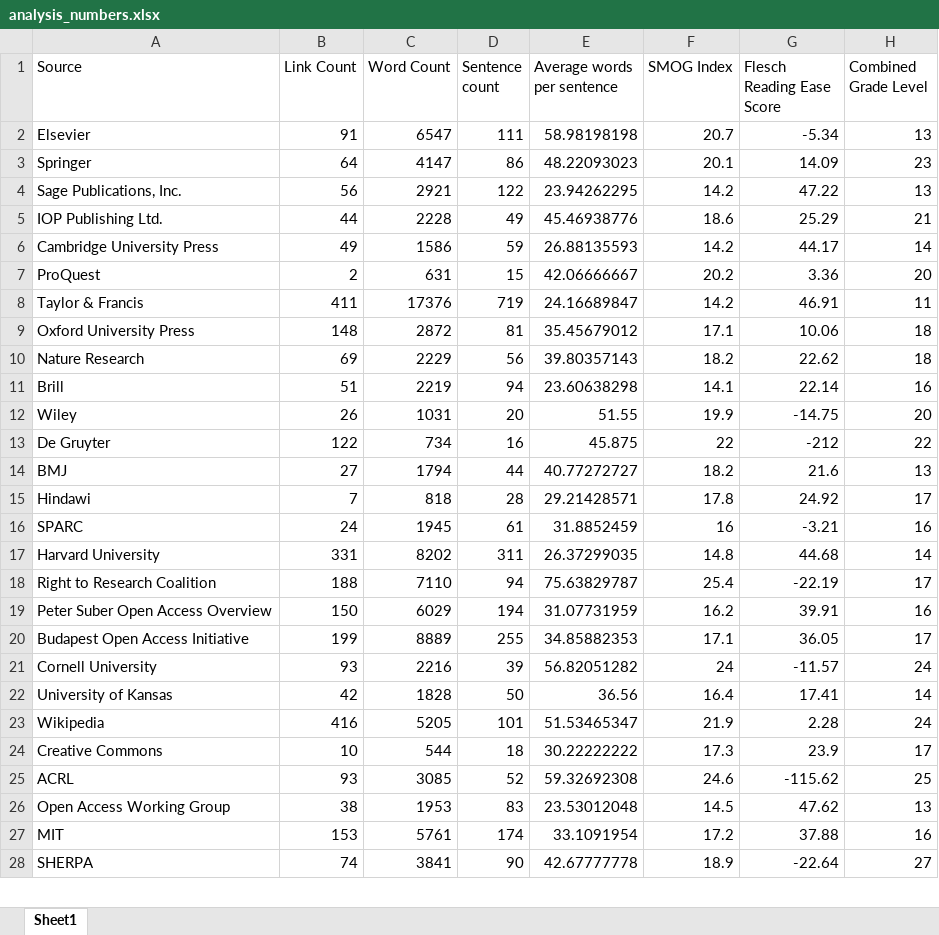
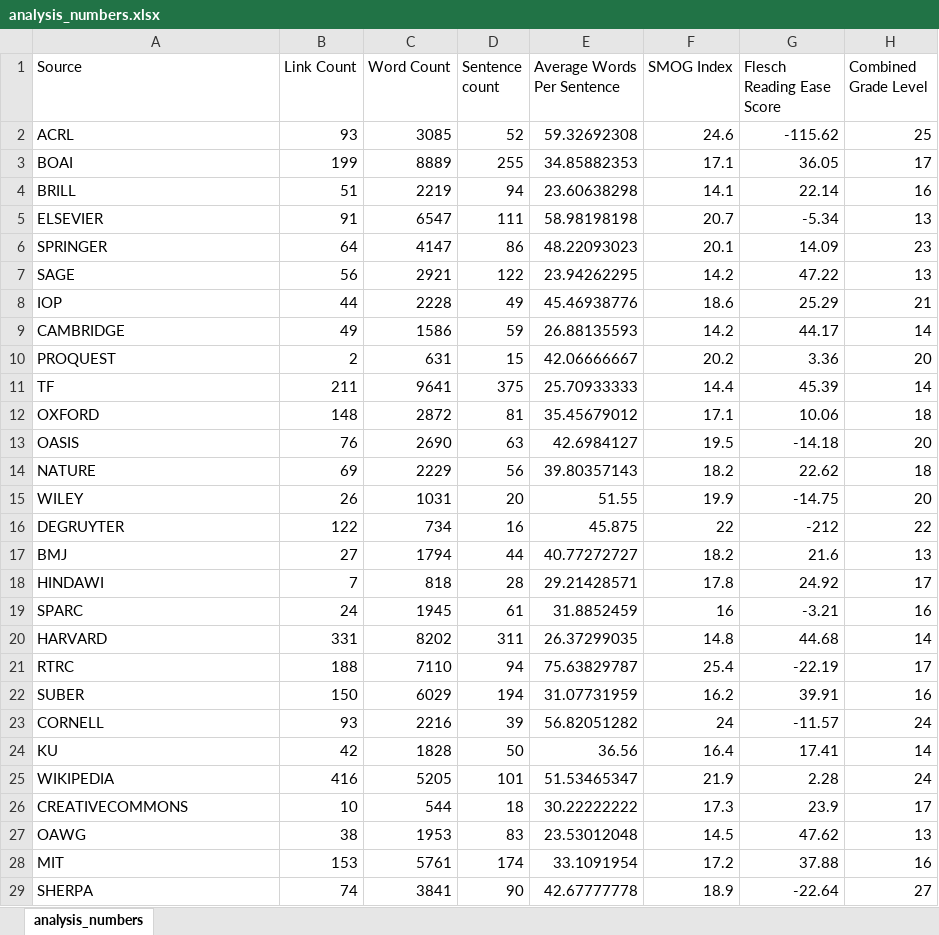
Before and after one commit to parnopaeus/oalanguage, an Excel workbook: analysis_numbers.xlsx, sheet analysis_numbers, drawn as a sheet; only a part is shown; values as stored, in another font and other column widths than the file's, no cell formats; removed rows and columns are numbered as before the commit, all else as after; the diff covers the shown part only; the diff names each change by its address in the sheet, - before the commit and + after, or states it on an @@ line.

Commit message:
updated excel file from new CSV

```diff
--- a/analysis_numbers.xlsx (sheet analysis_numbers)
+++ b/analysis_numbers.xlsx (sheet analysis_numbers)
-sheet tab: Sheet1
+sheet tab: analysis_numbers
-E1: Average words per sentence
+E1: Average Words Per Sentence
@@ row 25 moved to row 2: ACRL @@
+row 3: BOAI | 199 | 8889 | 255 | 34.85882353 | 17.1 | 36.05 | 17
+row 4: BRILL | 51 | 2219 | 94 | 23.60638298 | 14.1 | 22.14 | 16
-A5 (Source): Elsevier
+A5 (Source): ELSEVIER
-A6 (Source): Springer
+A6 (Source): SPRINGER
-A7 (Source): Sage Publications, Inc.
+A7 (Source): SAGE
-A8 (Source): IOP Publishing Ltd.
+A8 (Source): IOP
-A9 (Source): Cambridge University Press
+A9 (Source): CAMBRIDGE
-A10 (Source): ProQuest
+A10 (Source): PROQUEST
-row 8: Taylor & Francis | 411 | 17376 | 719 | 24.16689847 | 14.2 | 46.91 | 11
+row 11: TF | 211 | 9641 | 375 | 25.70933333 | 14.4 | 45.39 | 14
-A12 (Source): Oxford University Press
+A12 (Source): OXFORD
+row 13: OASIS | 76 | 2690 | 63 | 42.6984127 | 19.5 | -14.18 | 20
-A14 (Source): Nature Research
+A14 (Source): NATURE
-row 11: Brill | 51 | 2219 | 94 | 23.60638298 | 14.1 | 22.14 | 16
-A15 (Source): Wiley
+A15 (Source): WILEY
-A16 (Source): De Gruyter
+A16 (Source): DEGRUYTER
-A18 (Source): Hindawi
+A18 (Source): HINDAWI
-A20 (Source): Harvard University
+A20 (Source): HARVARD
-A21 (Source): Right to Research Coalition
+A21 (Source): RTRC
-A22 (Source): Peter Suber Open Access Overview
+A22 (Source): SUBER
-row 20: Budapest Open Access Initiative | 199 | 8889 | 255 | 34.85882353 | 17.1 | 36.05 | 17
-A23 (Source): Cornell University
+A23 (Source): CORNELL
-A24 (Source): University of Kansas
+A24 (Source): KU
-A25 (Source): Wikipedia
+A25 (Source): WIKIPEDIA
-A26 (Source): Creative Commons
+A26 (Source): CREATIVECOMMONS
-A27 (Source): Open Access Working Group
+A27 (Source): OAWG
```
Also changed, not shown: 1 edited cell elsewhere in this sheet, cell formats, formulas that keep their value.
